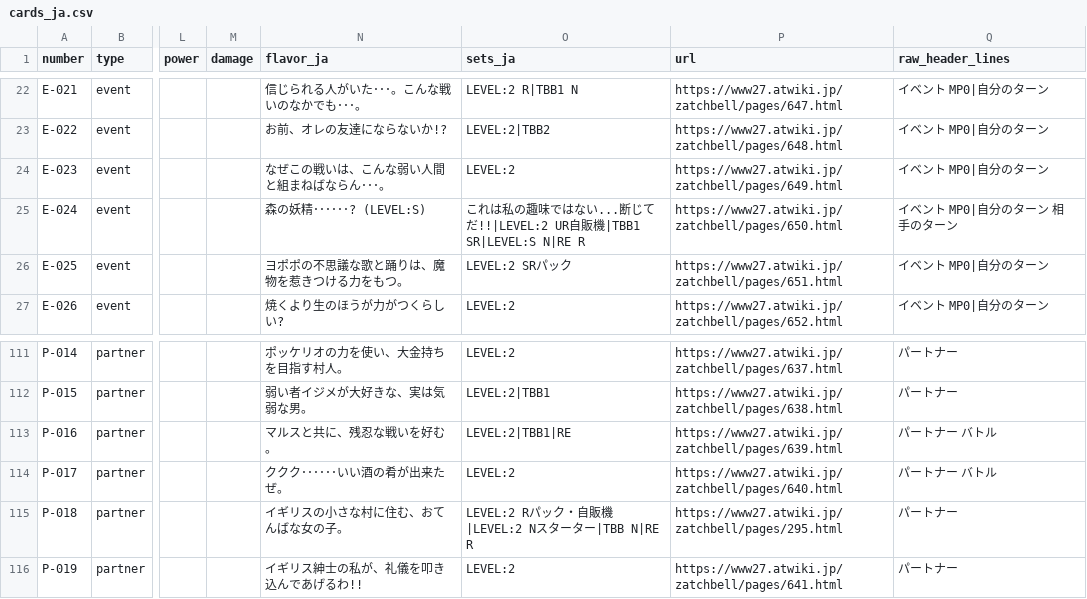
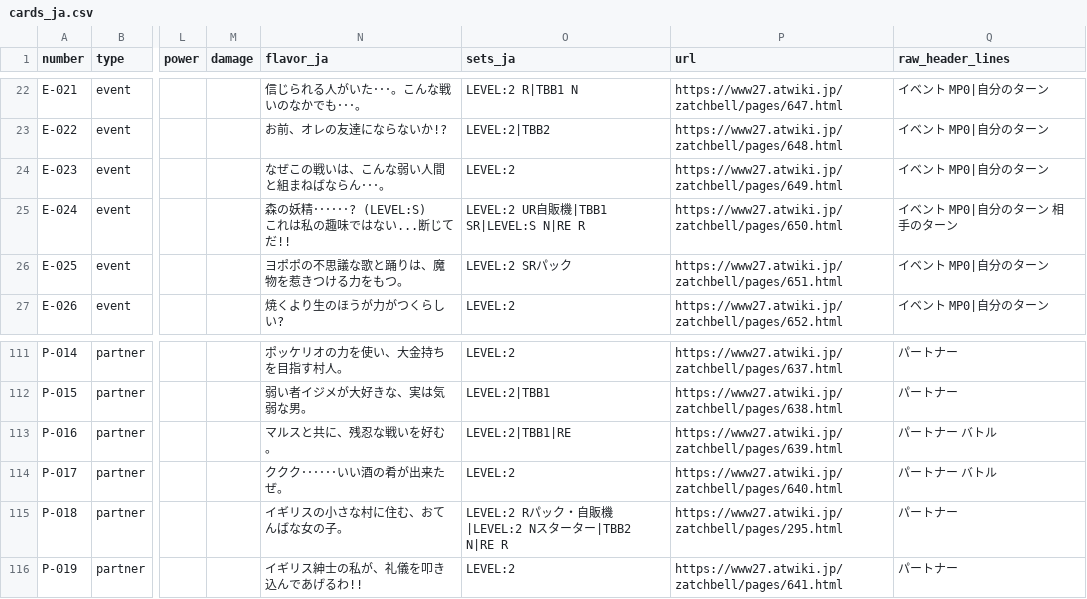
Before and after one commit to parameciumvance/gash_card_battle, a CSV file: data/cards_ja.csv, drawn as a sheet; only a part is shown, gaps mark what is left out; ↵ is a line break in a cell; the diff names each change by its address in the sheet, - before the commit and + after, or states it on an @@ line.

```diff
--- a/data/cards_ja.csv
+++ b/data/cards_ja.csv
-N25 (flavor_ja): 森の妖精･･････? (LEVEL:S)
+N25 (flavor_ja): 森の妖精･･････? (LEVEL:S) ↵ これは私の趣味ではない...断じてだ!!
-O25 (sets_ja): これは私の趣味ではない...断じてだ!!|LEVEL:2 UR自販機…
+O25 (sets_ja): LEVEL:2 UR自販機…
-O115 (sets_ja): LEVEL:2 Rパック・自販機|LEVEL:2 Nスターター|TBB N|RE R
+O115 (sets_ja): LEVEL:2 Rパック・自販機|LEVEL:2 Nスターター|TBB2 N|RE R
```
Also changed, not shown: 40 other files.
